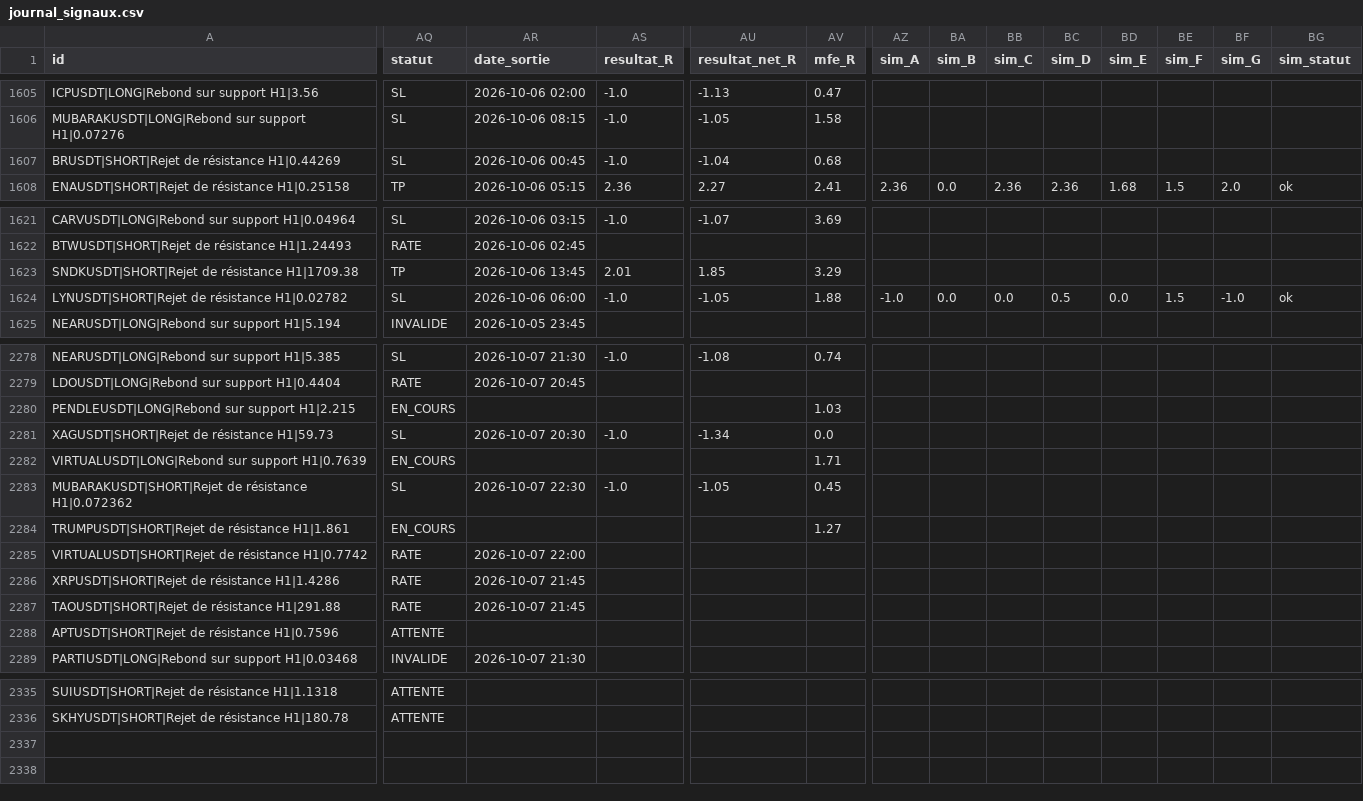
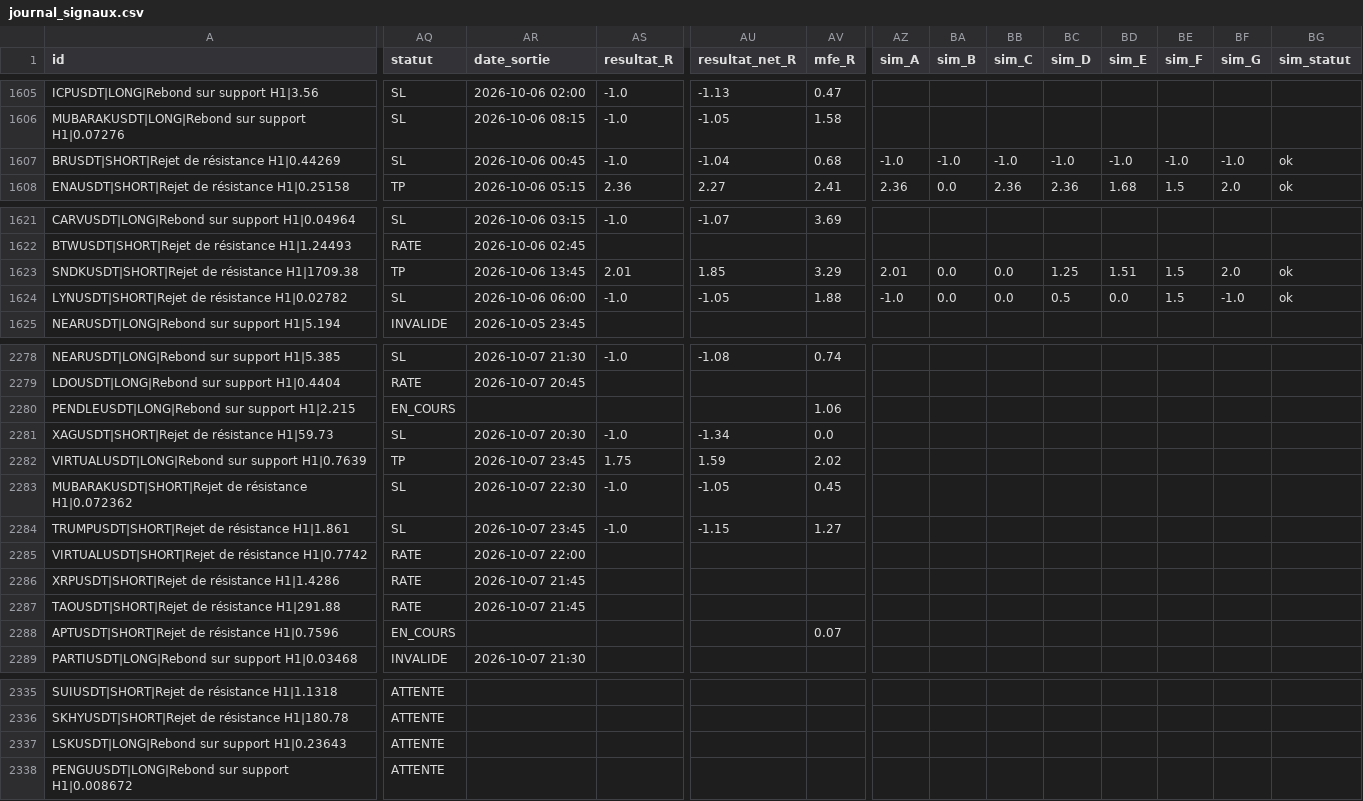
Before and after one commit to fraispropr-ship-it/crypto-pepite, a CSV file: journal_signaux.csv, drawn as a sheet; only a part is shown, gaps mark what is left out; rows hold the shown columns only; the diff covers the shown part only; the diff names each change by its address in the sheet, - before the commit and + after, or states it on an @@ line.

Commit message:
Journal 2026-10-07 23:49 UTC

```diff
--- a/journal_signaux.csv
+++ b/journal_signaux.csv
-AZ1607 (sim_A): (empty)
+AZ1607 (sim_A): -1.0
-BA1607 (sim_B): (empty)
+BA1607 (sim_B): -1.0
-BB1607 (sim_C): (empty)
+BB1607 (sim_C): -1.0
-BC1607 (sim_D): (empty)
+BC1607 (sim_D): -1.0
-BD1607 (sim_E): (empty)
+BD1607 (sim_E): -1.0
-BE1607 (sim_F): (empty)
+BE1607 (sim_F): -1.0
-BF1607 (sim_G): (empty)
+BF1607 (sim_G): -1.0
-BG1607 (sim_statut): (empty)
+BG1607 (sim_statut): ok
-AZ1623 (sim_A): (empty)
+AZ1623 (sim_A): 2.01
-BA1623 (sim_B): (empty)
+BA1623 (sim_B): 0.0
-BB1623 (sim_C): (empty)
+BB1623 (sim_C): 0.0
-BC1623 (sim_D): (empty)
+BC1623 (sim_D): 1.25
-BD1623 (sim_E): (empty)
+BD1623 (sim_E): 1.51
-BE1623 (sim_F): (empty)
+BE1623 (sim_F): 1.5
-BF1623 (sim_G): (empty)
+BF1623 (sim_G): 2.0
-BG1623 (sim_statut): (empty)
+BG1623 (sim_statut): ok
-AV2280 (mfe_R): 1.03
+AV2280 (mfe_R): 1.06
-AQ2282 (statut): EN_COURS
+AQ2282 (statut): TP
-AR2282 (date_sortie): (empty)
+AR2282 (date_sortie): 2026-10-07 23:45
-AS2282 (resultat_R): (empty)
+AS2282 (resultat_R): 1.75
-AU2282 (resultat_net_R): (empty)
+AU2282 (resultat_net_R): 1.59
-AV2282 (mfe_R): 1.71
+AV2282 (mfe_R): 2.02
-AQ2284 (statut): EN_COURS
+AQ2284 (statut): SL
-AR2284 (date_sortie): (empty)
+AR2284 (date_sortie): 2026-10-07 23:45
-AS2284 (resultat_R): (empty)
+AS2284 (resultat_R): -1.0
-AU2284 (resultat_net_R): (empty)
+AU2284 (resultat_net_R): -1.15
-AQ2288 (statut): ATTENTE
+AQ2288 (statut): EN_COURS
-AV2288 (mfe_R): (empty)
+AV2288 (mfe_R): 0.07
+row 2337: LSKUSDT|LONG|Rebond sur support H1|0.23643 | ATTENTE
+row 2338: PENGUUSDT|LONG|Rebond sur support H1|0.008672 | ATTENTE
```
Also changed, not shown: 50 edited cells elsewhere in this file, 1 other file.
